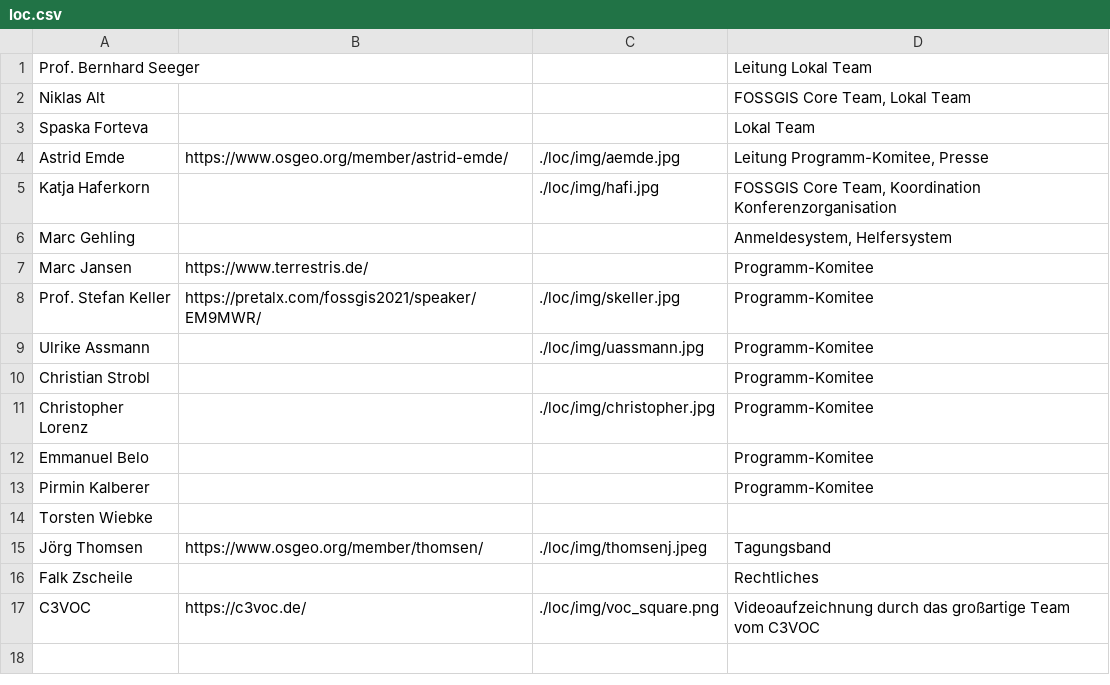
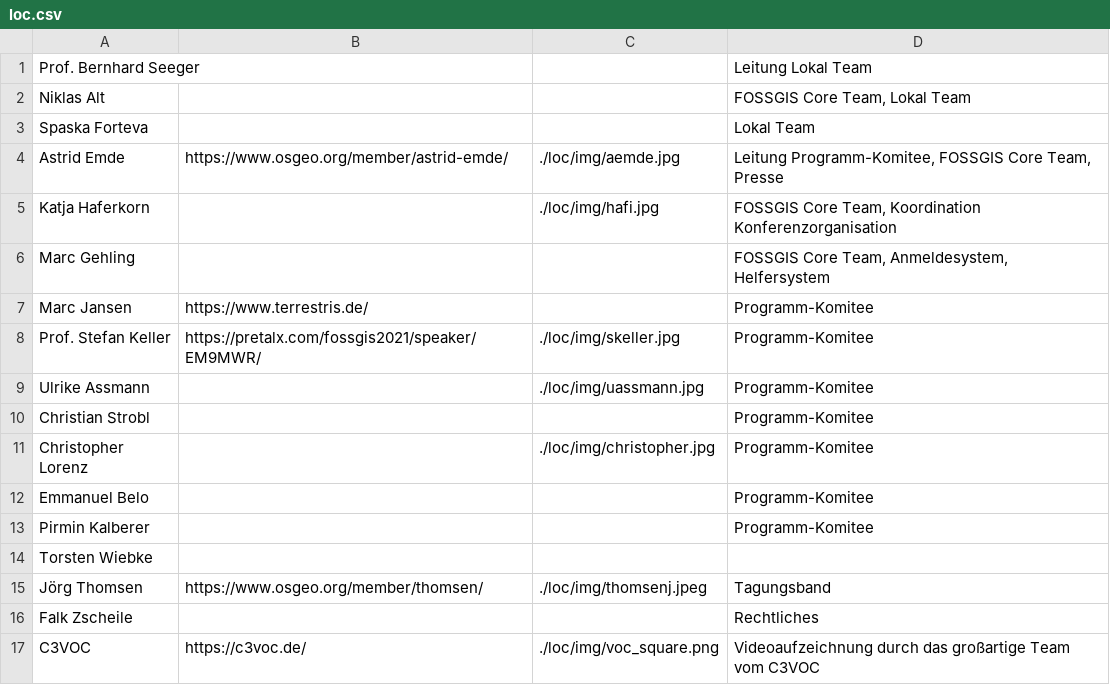
Before and after one commit to fossgis/konferenz-homepage, a CSV file: 2022/loc/loc.csv, drawn as a sheet.

Commit message:
LOC Ergänzungen

```diff
--- a/2022/loc/loc.csv
+++ b/2022/loc/loc.csv
@@ -3,5 +3,5 @@ Niklas Alt|||FOSSGIS Core Team, Lokal Team
 Spaska Forteva|||Lokal Team
-Astrid Emde|https://www.osgeo.org/member/astrid-emde/|./loc/img/aemde.jpg|Leitung Programm-Komitee, Presse
+Astrid Emde|https://www.osgeo.org/member/astrid-emde/|./loc/img/aemde.jpg|Leitung Programm-Komitee, FOSSGIS Core Team, Presse
 Katja Haferkorn||./loc/img/hafi.jpg|FOSSGIS Core Team, Koordination Konferenzorganisation
-Marc Gehling|||Anmeldesystem, Helfersystem
+Marc Gehling|||FOSSGIS Core Team, Anmeldesystem, Helfersystem
 Marc Jansen|https://www.terrestris.de/||Programm-Komitee
```
